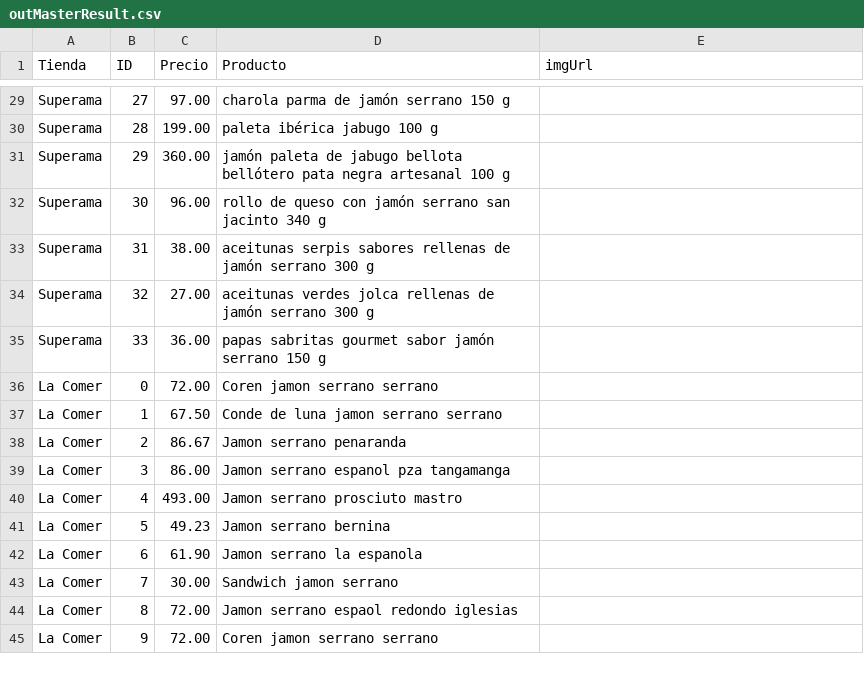
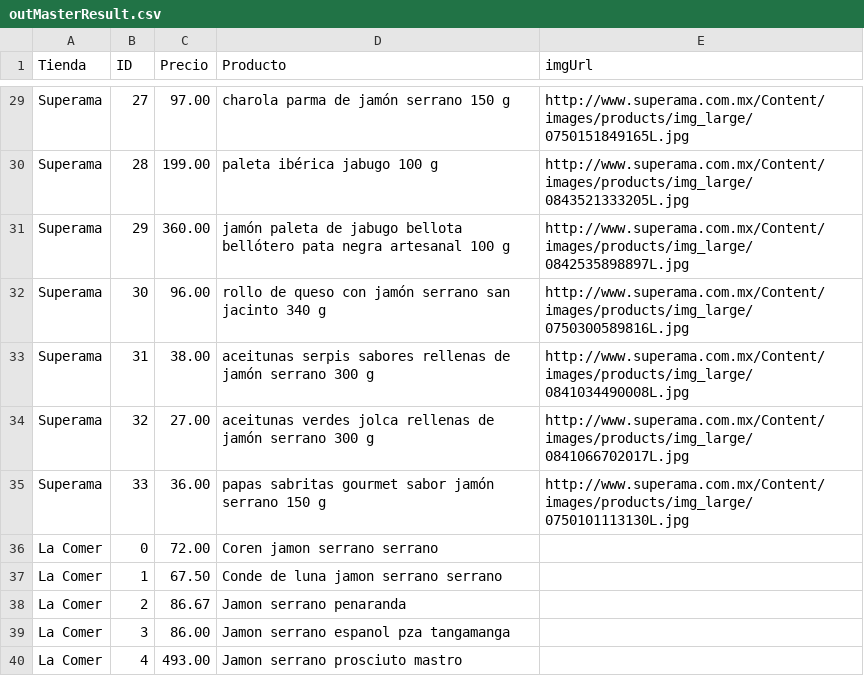
Before and after one commit to humandesignlab/superJapi, a CSV file: outMasterResult.csv, drawn as a sheet; only a part is shown, gaps mark what is left out; the shorter side is filled out with more unchanged rows; the diff covers the shown part only; the diff names each change by its address in the sheet, - before the commit and + after, or states it on an @@ line.

Commit message:
Add images for Superama

```diff
--- a/outMasterResult.csv
+++ b/outMasterResult.csv
-E29 (imgUrl): (empty)
+E29 (imgUrl): http://www.superama.com.mx/Content/images/products/img_large/0750151849165L.jpg
-E30 (imgUrl): (empty)
+E30 (imgUrl): http://www.superama.com.mx/Content/images/products/img_large/0843521333205L.jpg
-E31 (imgUrl): (empty)
+E31 (imgUrl): http://www.superama.com.mx/Content/images/products/img_large/0842535898897L.jpg
-E32 (imgUrl): (empty)
+E32 (imgUrl): http://www.superama.com.mx/Content/images/products/img_large/0750300589816L.jpg
-E33 (imgUrl): (empty)
+E33 (imgUrl): http://www.superama.com.mx/Content/images/products/img_large/0841034490008L.jpg
-E34 (imgUrl): (empty)
+E34 (imgUrl): http://www.superama.com.mx/Content/images/products/img_large/0841066702017L.jpg
-E35 (imgUrl): (empty)
+E35 (imgUrl): http://www.superama.com.mx/Content/images/products/img_large/0750101113130L.jpg
```
Also changed, not shown: 27 edited cells elsewhere in this file, 5 other files.
